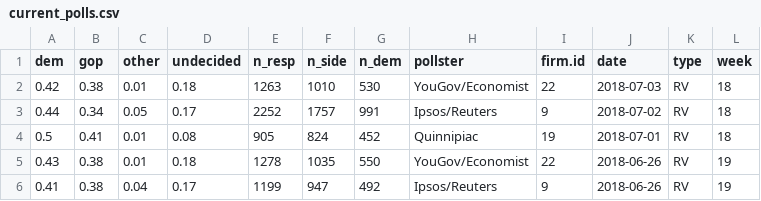
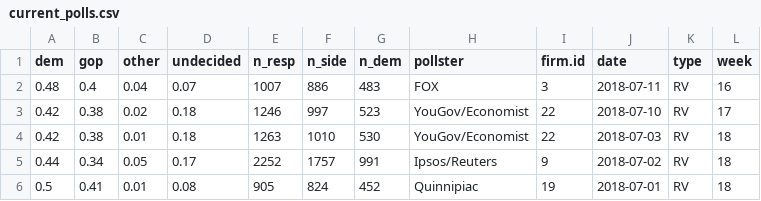
Before and after one commit to CoryMcCartan/us-house, a CSV file: model/data/current_polls.csv, drawn as a sheet; only a part is shown; the shorter side is filled out with more unchanged rows; the diff names each change by its address in the sheet, - before the commit and + after, or states it on an @@ line.

```diff
--- a/model/data/current_polls.csv
+++ b/model/data/current_polls.csv
+row 2: 0.48 | 0.4 | 0.04 | 0.07 | 1007 | 886 | 483 | FOX | 3 | 2018-07-11 | RV | 16
+row 3: 0.42 | 0.38 | 0.02 | 0.18 | 1246 | 997 | 523 | YouGov/Economist | 22 | 2018-07-10 | RV | 17
```
Also changed, not shown: docs/data/history.csv, 1 other file.
